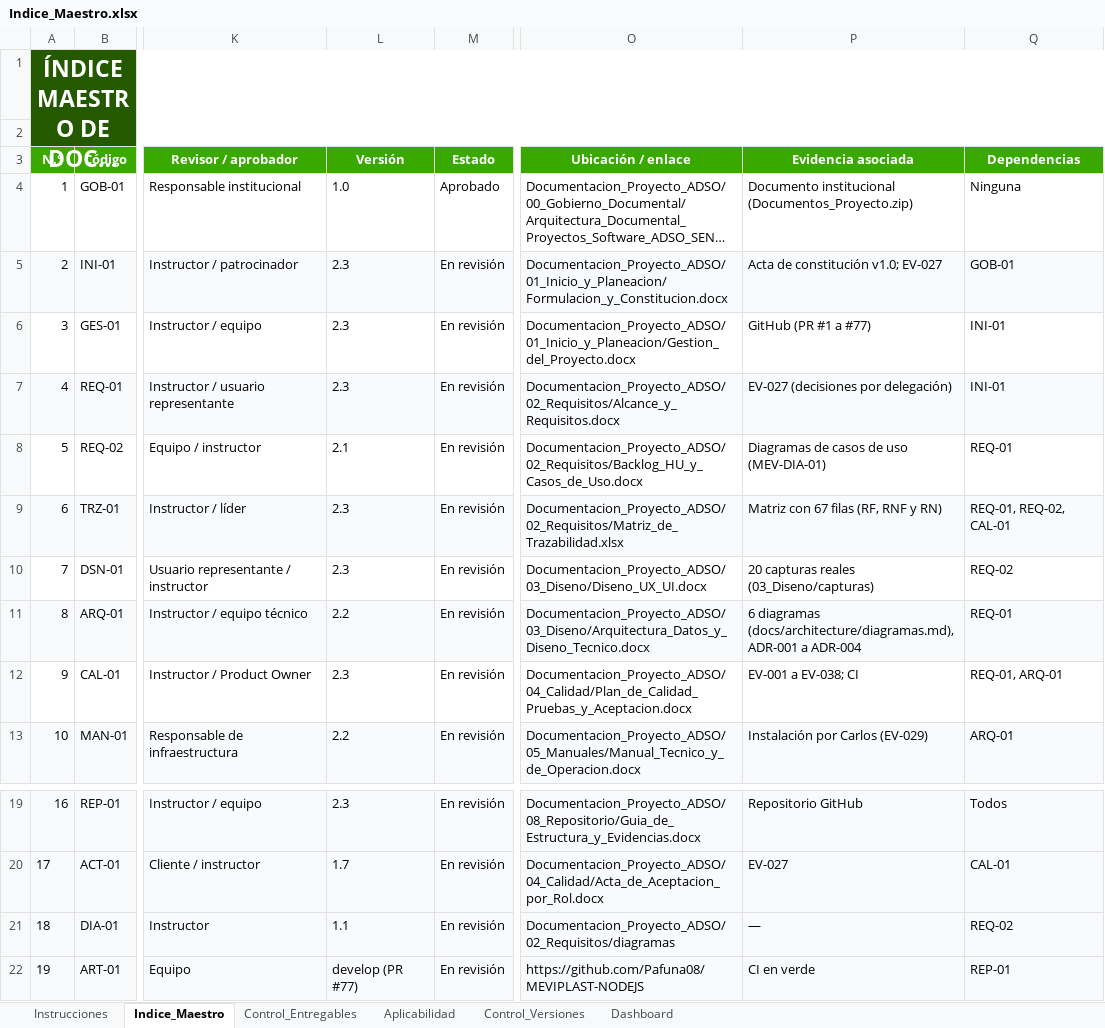
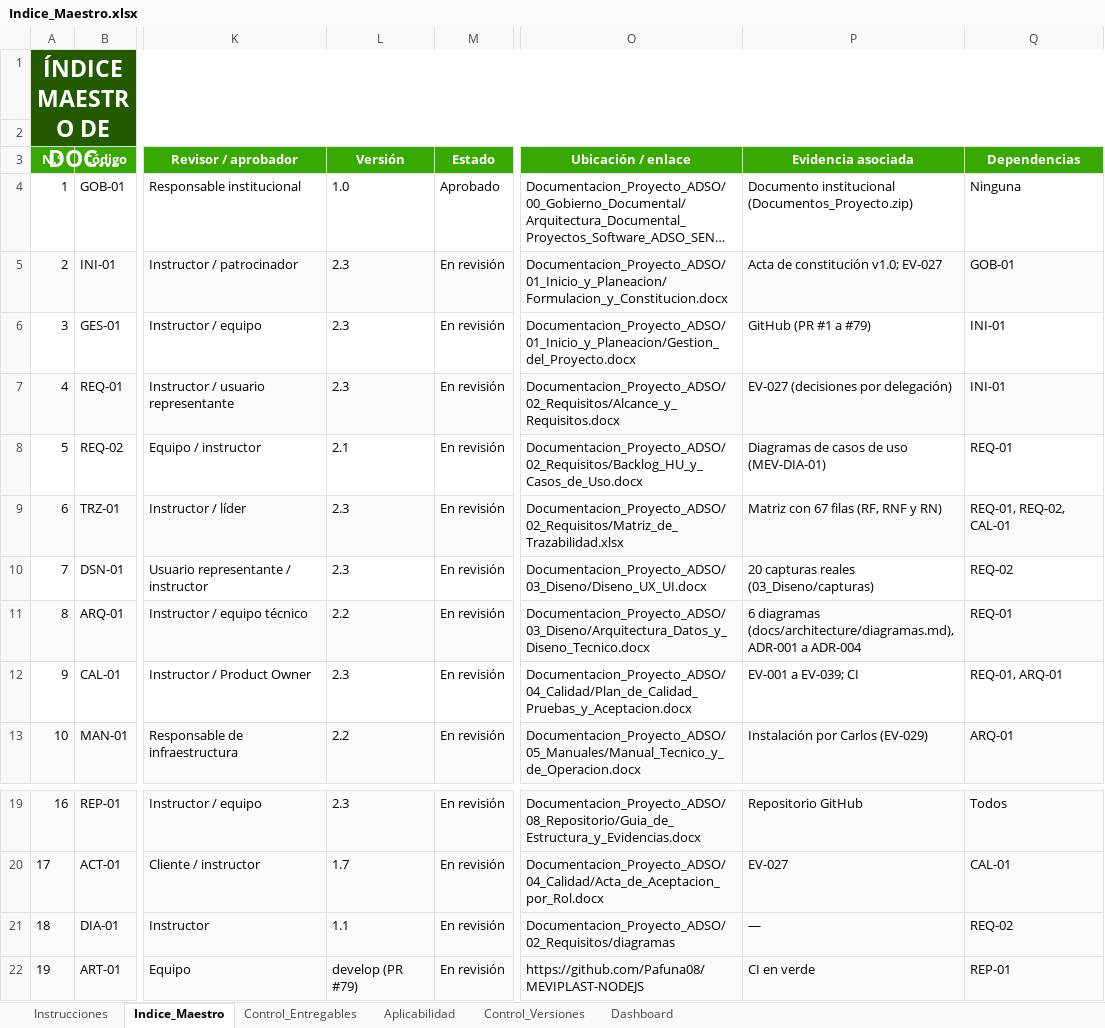
Before and after one commit to Pafuna08/MEVIPLAST-NODEJS, an Excel workbook: docs/Documentacion_Proyecto_ADSO/00_Gobierno_Documental/Indice_Maestro.xlsx, sheet Indice_Maestro, drawn as a sheet; only a part is shown, gaps mark what is left out; long unchanged cells end in …; values as stored, in another font and other column widths than the file's, no borders; conditional formats not drawn; the diff names each change by its address in the sheet, - before the commit and + after, or states it on an @@ line.

```diff
--- a/docs/Documentacion_Proyecto_ADSO/00_Gobierno_Documental/Indice_Maestro.xlsx (sheet Indice_Maestro)
+++ b/docs/Documentacion_Proyecto_ADSO/00_Gobierno_Documental/Indice_Maestro.xlsx (sheet Indice_Maestro)
-P6 (Evidencia asociada): GitHub (PR #1 a #77)
+P6 (Evidencia asociada): GitHub (PR #1 a #79)
-P12 (Evidencia asociada): EV-001 a EV-038; CI
+P12 (Evidencia asociada): EV-001 a EV-039; CI
-L22 (Versión): develop (PR #77)
+L22 (Versión): develop (PR #79)
```
Also changed, not shown: sheet Control_Versiones, sheet Control_Entregables, docs/Documentacion_Proyecto_ADSO/02_Requisitos/Matriz_de_Trazabilidad.xlsx, docs/Documentacion_Proyecto_ADSO/07_Evaluacion/Lista_de_Chequeo_Final.xlsx, 12 other files.
